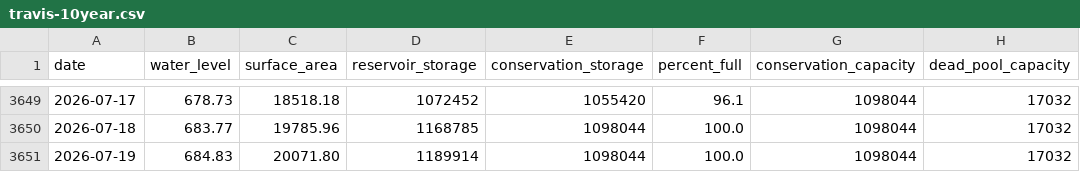
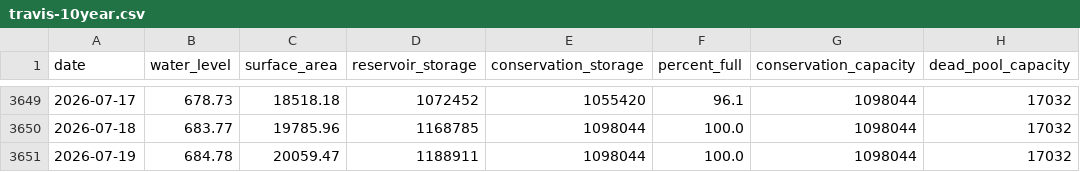
Before and after one commit to islaketravisfullyet-com/islaketravisfullyet.com, a CSV file: assets/data/travis-10year.csv, drawn as a sheet; only a part is shown, gaps mark what is left out.

```diff
--- a/assets/data/travis-10year.csv
+++ b/assets/data/travis-10year.csv
@@ -3650,2 +3650,2 @@ date,water_level,surface_area,reservoir_storage,conservation_storage,percent_ful
 2026-07-18,683.77,19785.96,1168785,1098044,100.0,1098044,17032
-2026-07-19,684.83,20071.80,1189914,1098044,100.0,1098044,17032
+2026-07-19,684.78,20059.47,1188911,1098044,100.0,1098044,17032
```
Also changed, not shown: 1 other file.
